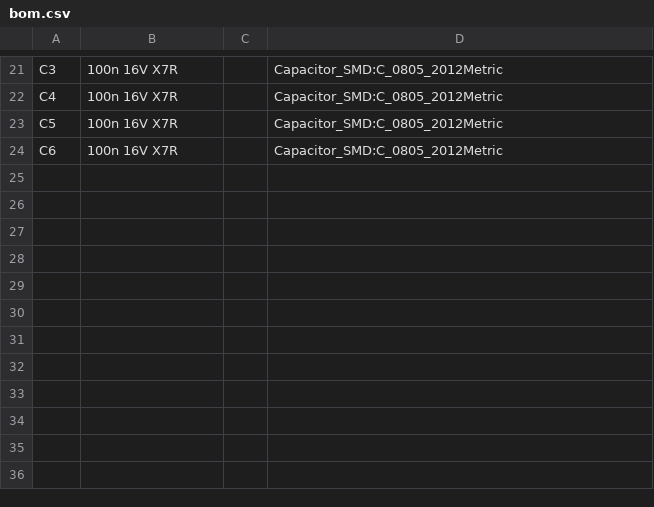
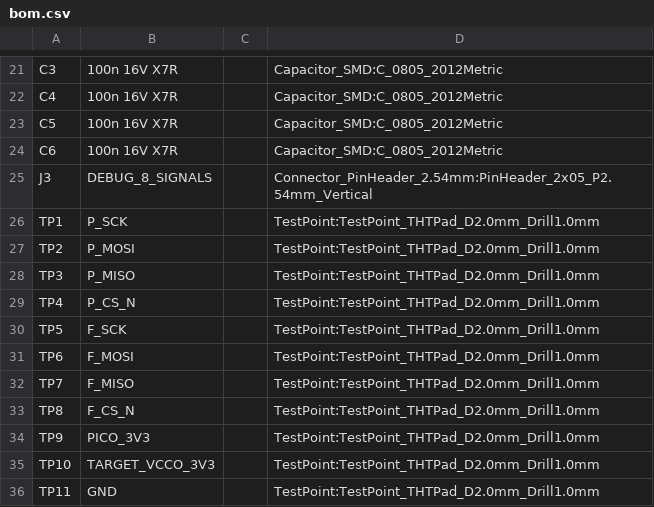
Before and after one commit to pinnacletechnologysolutionsltd/SPU, a CSV file: hardware/pcb/southbridge_rev1_candidate/bom.csv, drawn as a sheet; only a part is shown, gaps mark what is left out.

Commit message:
hardware: add generic eight-signal debug header and probe points

```diff
--- a/hardware/pcb/southbridge_rev1_candidate/bom.csv
+++ b/hardware/pcb/southbridge_rev1_candidate/bom.csv
@@ -24 +24,13 @@ C5,100n 16V X7R,,Capacitor_SMD:C_0805_2012Metric
 C6,100n 16V X7R,,Capacitor_SMD:C_0805_2012Metric
+J3,DEBUG_8_SIGNALS,,Connector_PinHeader_2.54mm:PinHeader_2x05_P2.54mm_Vertical
+TP1,P_SCK,,TestPoint:TestPoint_THTPad_D2.0mm_Drill1.0mm
+TP2,P_MOSI,,TestPoint:TestPoint_THTPad_D2.0mm_Drill1.0mm
+TP3,P_MISO,,TestPoint:TestPoint_THTPad_D2.0mm_Drill1.0mm
+TP4,P_CS_N,,TestPoint:TestPoint_THTPad_D2.0mm_Drill1.0mm
+TP5,F_SCK,,TestPoint:TestPoint_THTPad_D2.0mm_Drill1.0mm
+TP6,F_MOSI,,TestPoint:TestPoint_THTPad_D2.0mm_Drill1.0mm
+TP7,F_MISO,,TestPoint:TestPoint_THTPad_D2.0mm_Drill1.0mm
+TP8,F_CS_N,,TestPoint:TestPoint_THTPad_D2.0mm_Drill1.0mm
+TP9,PICO_3V3,,TestPoint:TestPoint_THTPad_D2.0mm_Drill1.0mm
+TP10,TARGET_VCCO_3V3,,TestPoint:TestPoint_THTPad_D2.0mm_Drill1.0mm
+TP11,GND,,TestPoint:TestPoint_THTPad_D2.0mm_Drill1.0mm
```
Also changed, not shown: 8 other files.
